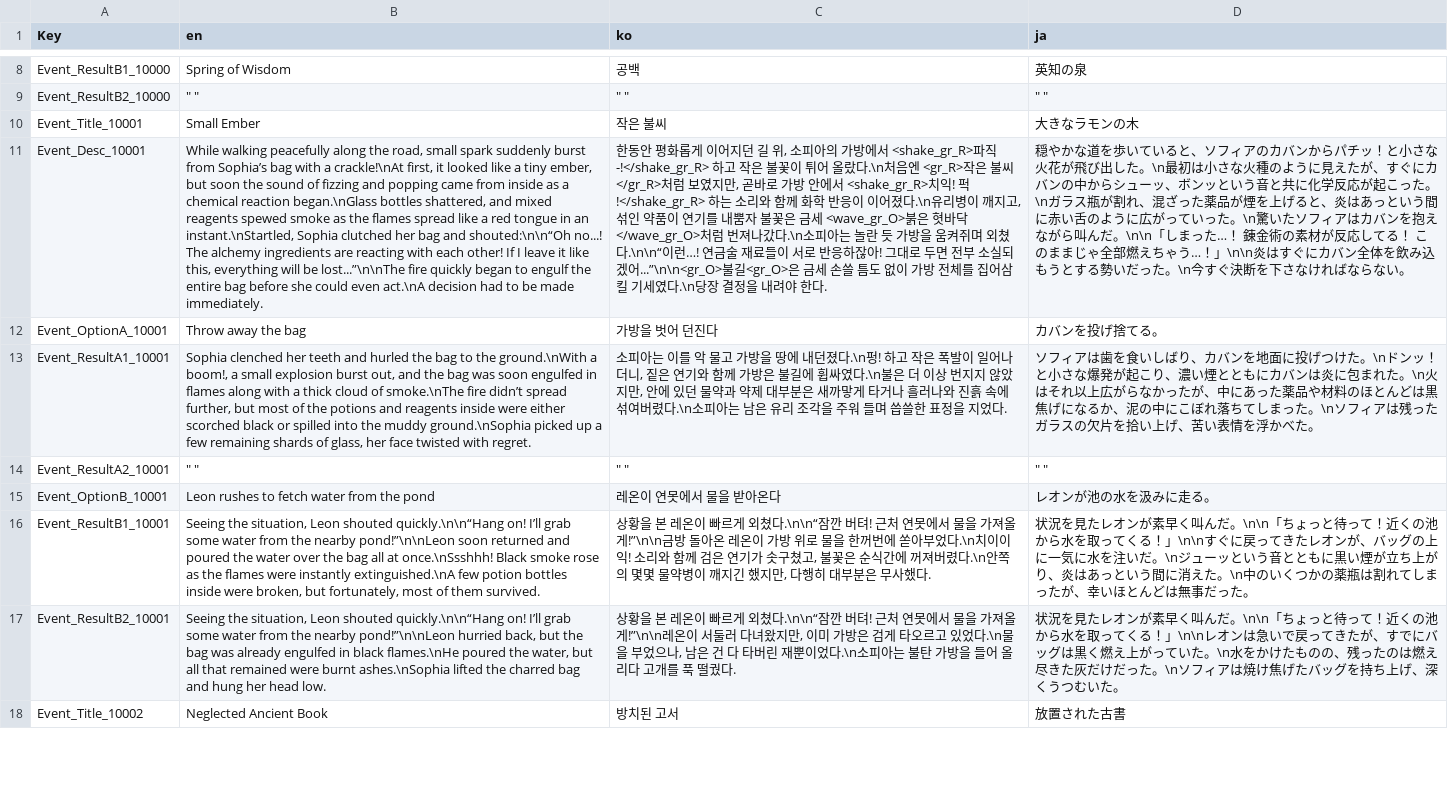
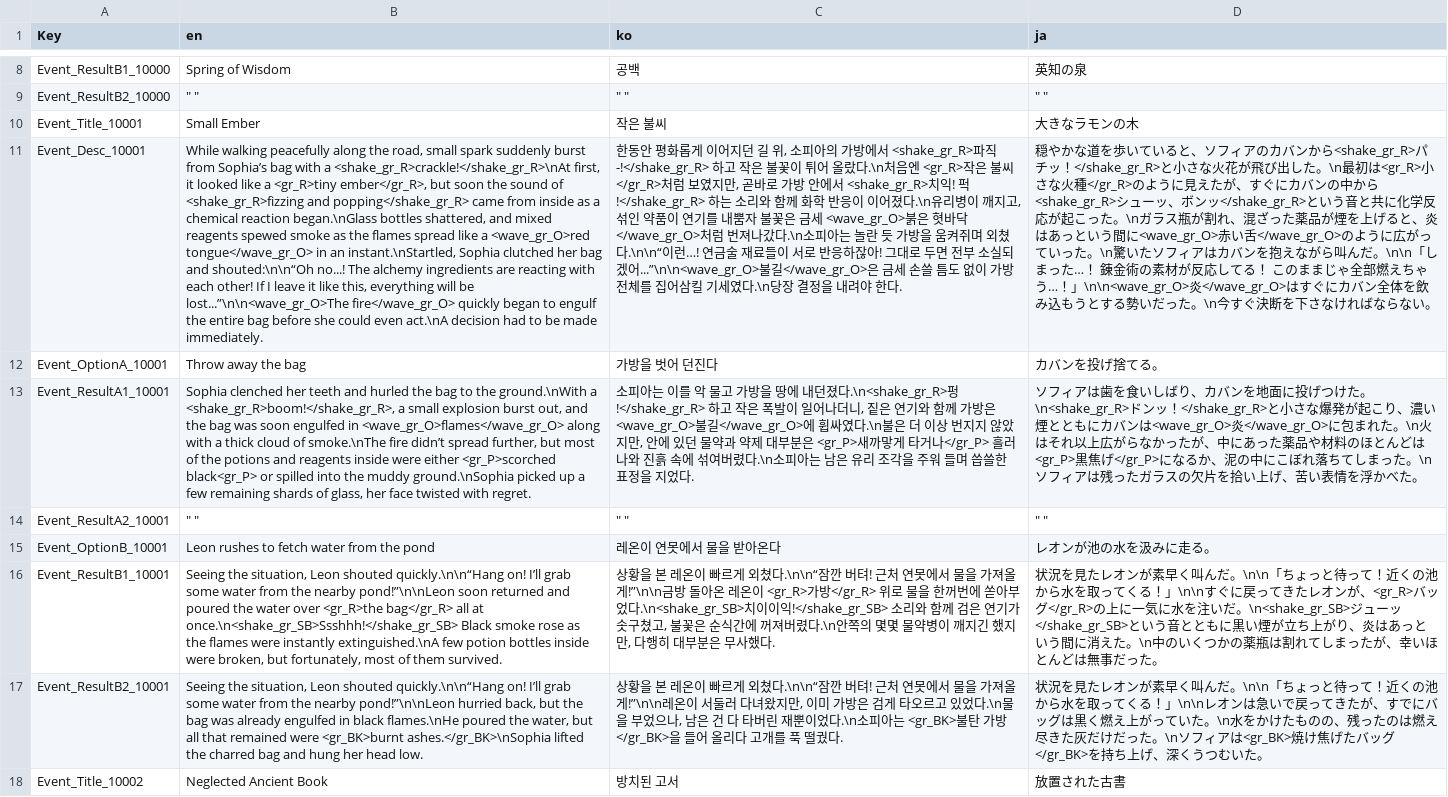
Before and after one commit to The-Fable-Unwritten-Final/The_Fable_Unwritten, a CSV file: Assets/Resources/ExternalFiles/RandomEventLocaleData.csv, drawn as a sheet; only a part is shown, gaps mark what is left out; the diff covers the shown part only; the diff names each change by its address in the sheet, - before the commit and + after, or states it on an @@ line.

```diff
--- a/Assets/Resources/ExternalFiles/RandomEventLocaleData.csv
+++ b/Assets/Resources/ExternalFiles/RandomEventLocaleData.csv
-B11 (en): …with a crackle!\nAt first, it looked like a tiny ember, but soon the sound of fizzing and popping came from inside as a chemical reaction began.\nGlass bottles shattered, and mixed reagents spewed smoke as the flames spread like a red tongue in an instant.\nStartled, Sophia clutched her bag and shouted:\n\n“Oh no...! The alchemy ingredients are reacting with each other! If I leave it like this, everything will be lost...”\n\nThe fire quickly began…
+B11 (en): …with a <shake_gr_R>crackle!</shake_gr_R>\nAt first, it looked like a <gr_R>tiny ember</gr_R>, but soon the sound of <shake_gr_R>fizzing and popping</shake_gr_R> came from inside as a chemical reaction began.\nGlass bottles shattered, and mixed reagents spewed smoke as the flames spread like a <wave_gr_O>red tongue</wave_gr_O> in an instant.\nStartled, Sophia clutched her bag and shouted:\n\n“Oh no...! The alchemy ingredients are reacting with each other! If I leave it like this, everything will be lost...”\n\n<wave_gr_O>The fire</wave_gr_O> quickly began…
-C11 (ko): …실되겠어...”\n\n<gr_O>불길<gr_O>은 금세…
+C11 (ko): …실되겠어...”\n\n<wave_gr_O>불길</wave_gr_O>은 금세…
-D11 (ja): …バンからパチッ！と小さな火花が飛び出した。\n最初は小さな火種のように見えたが、すぐにカバンの中からシューッ、ボンッという音と共に化学反応が起こった。\nガラス瓶が割れ、混ざった薬品が煙を上げると、炎はあっという間に赤い舌のように広がっていった。\n驚いたソフィアはカバンを抱えながら叫んだ。\n\n「しまった…！ 錬金術の素材が反応してる！ このままじゃ全部燃えちゃう…！」\n\n炎はすぐに…
+D11 (ja): …バンから<shake_gr_R>パチッ！</shake_gr_R>と小さな火花が飛び出した。\n最初は<gr_R>小さな火種</gr_R>のように見えたが、すぐにカバンの中から<shake_gr_R>シューッ、ボンッ</shake_gr_R>という音と共に化学反応が起こった。\nガラス瓶が割れ、混ざった薬品が煙を上げると、炎はあっという間に<wave_gr_O>赤い舌</wave_gr_O>のように広がっていった。\n驚いたソフィアはカバンを抱えながら叫んだ。\n\n「しまった…！ 錬金術の素材が反応してる！ このままじゃ全部燃えちゃう…！」\n\n<wave_gr_O>炎</wave_gr_O>はすぐに…
-B13 (en): …ground.\nWith a boom!, a small explosion burst out, and the bag was soon engulfed in flames along with a thick cloud of smoke.\nThe fire didn’t spread further, but most of the potions and reagents inside were either scorched black or spilled…
+B13 (en): …ground.\nWith a <shake_gr_R>boom!</shake_gr_R>, a small explosion burst out, and the bag was soon engulfed in <wave_gr_O>flames</wave_gr_O> along with a thick cloud of smoke.\nThe fire didn’t spread further, but most of the potions and reagents inside were either <gr_P>scorched black<gr_P> or spilled…
-C13 (ko): …내던졌다.\n펑! 하고 작은 폭발이 일어나더니, 짙은 연기와 함께 가방은 불길에 휩싸였다.\n불은 더 이상 번지지 않았지만, 안에 있던 물약과 약제 대부분은 새까맣게 타거나 흘러나와…
+C13 (ko): …내던졌다.\n<shake_gr_R>펑!</shake_gr_R> 하고 작은 폭발이 일어나더니, 짙은 연기와 함께 가방은 <wave_gr_O>불길</wave_gr_O>에 휩싸였다.\n불은 더 이상 번지지 않았지만, 안에 있던 물약과 약제 대부분은 <gr_P>새까맣게 타거나</gr_P> 흘러나와…
-D13 (ja): …つけた。\nドンッ！と小さな爆発が起こり、濃い煙とともにカバンは炎に包まれた。\n火はそれ以上広がらなかったが、中にあった薬品や材料のほとんどは黒焦げになるか…
+D13 (ja): …つけた。\n<shake_gr_R>ドンッ！</shake_gr_R>と小さな爆発が起こり、濃い煙とともにカバンは<wave_gr_O>炎</wave_gr_O>に包まれた。\n火はそれ以上広がらなかったが、中にあった薬品や材料のほとんどは<gr_P>黒焦げ</gr_P>になるか…
-B16 (en): …water over the bag all at once.\nSsshhh! Black smoke…
+B16 (en): …water over <gr_R>the bag</gr_R> all at once.\n<shake_gr_SB>Ssshhh!</shake_gr_SB> Black smoke…
-C16 (ko): …레온이 가방 위로 물을 한꺼번에 쏟아부었다.\n치이이익! 소리와…
+C16 (ko): …레온이 <gr_R>가방</gr_R> 위로 물을 한꺼번에 쏟아부었다.\n<shake_gr_SB>치이이익!</shake_gr_SB> 소리와…
-D16 (ja): …オンが、バッグの上に一気に水を注いだ。\nジューッという音…
+D16 (ja): …オンが、<gr_R>バッグ</gr_R>の上に一気に水を注いだ。\n<shake_gr_SB>ジューッ</shake_gr_SB>という音…
-B17 (en): …remained were burnt ashes.\nSophia lifted the…
+B17 (en): …remained were <gr_BK>burnt ashes.</gr_BK>\nSophia lifted the…
-C17 (ko): …피아는 불탄 가방을 들어…
+C17 (ko): …피아는 <gr_BK>불탄 가방</gr_BK>을 들어…
-D17 (ja): …フィアは焼け焦げたバッグを持ち上…
+D17 (ja): …フィアは<gr_BK>焼け焦げたバッグ</gr_BK>を持ち上…
```
Also changed, not shown: 59 edited cells elsewhere in this file, 2 other files.
